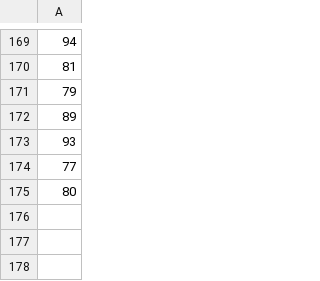
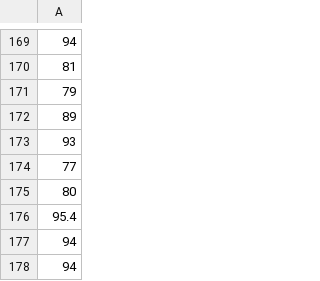
Before and after one commit to voder-ai/eslint-plugin-traceability, a CSV file: .voder/progress-log.csv, drawn as a sheet; only a part is shown, gaps mark what is left out.

```diff
--- a/.voder/progress-log.csv
+++ b/.voder/progress-log.csv
@@ -175 +175,4 @@
 80
+95.4
+94
+94
```
Also changed, not shown: .voder/progress-log-areas.csv, 48 other files.
